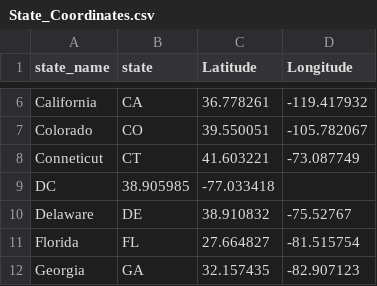
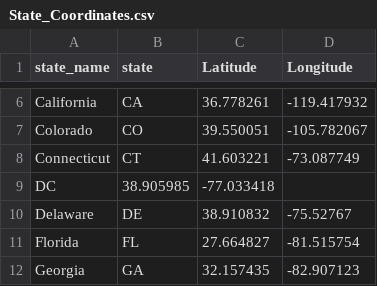
Before and after one commit to country4livin/Project-3-Electric-Vehicles, a CSV file: US_EV/Output/State_Coordinates.csv, drawn as a sheet; only a part is shown, gaps mark what is left out.

Commit message:
Updated state_coordinates to fix Connecticut

```diff
--- a/US_EV/Output/State_Coordinates.csv
+++ b/US_EV/Output/State_Coordinates.csv
@@ -7,3 +7,3 @@ California,CA,36.778261,-119.417932
 Colorado,CO,39.550051,-105.782067
-Conneticut,CT,41.603221,-73.087749
+Connecticut,CT,41.603221,-73.087749
 DC,38.905985,-77.033418
```
Also changed, not shown: 2 other files.
